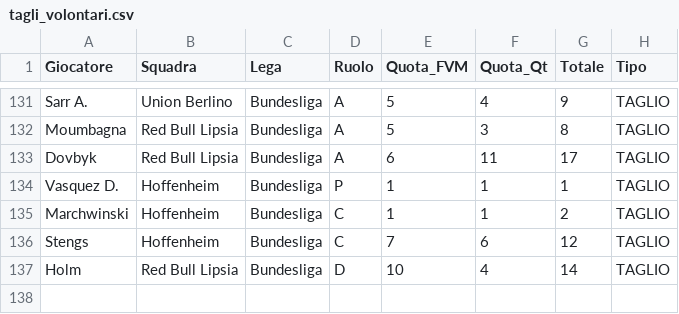
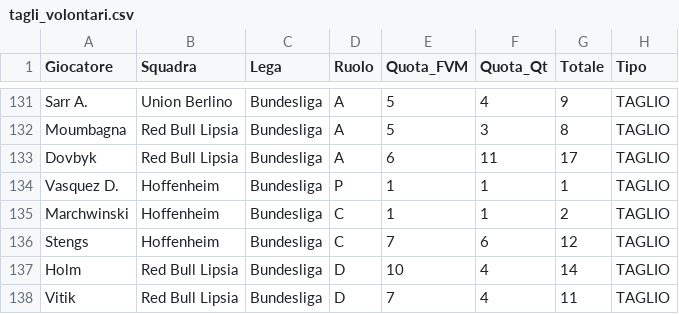
Before and after one commit to boo99ooq/LFM, a CSV file: tagli_volontari.csv, drawn as a sheet; only a part is shown, gaps mark what is left out.

Commit message:
Log Taglio

```diff
--- a/tagli_volontari.csv
+++ b/tagli_volontari.csv
@@ -137 +137,2 @@ Stengs,Hoffenheim,Bundesliga,C,7,6,12,TAGLIO
 Holm,Red Bull Lipsia,Bundesliga,D,10,4,14,TAGLIO
+Vitik,Red Bull Lipsia,Bundesliga,D,7,4,11,TAGLIO
```
